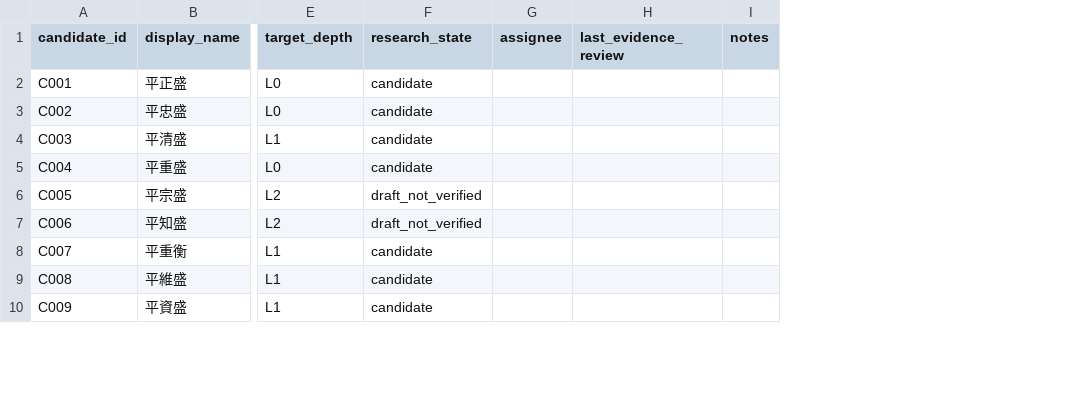
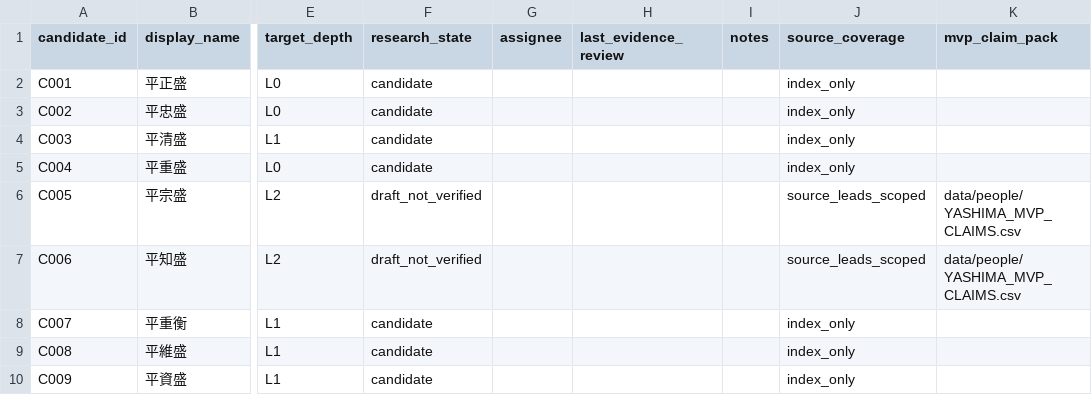
Before and after one commit to yama-books/genpei-sandbox, a CSV file: data/people/MASTER_INDEX.csv, drawn as a sheet; only a part is shown, gaps mark what is left out; the diff names each change by its address in the sheet, - before the commit and + after, or states it on an @@ line.

Commit message:
research: mark 11 scoped source leads separately from the remaining 109 index-only names

```diff
--- a/data/people/MASTER_INDEX.csv
+++ b/data/people/MASTER_INDEX.csv
+column J (source_coverage), rows 2-10: index_only | index_only | index_only | index_only | source_leads_scoped | source_leads_scoped | index_only | index_only | index_only
+column K (mvp_claim_pack), rows 6-7: data/people/YASHIMA_MVP_CLAIMS.csv | data/people/YASHIMA_MVP_CLAIMS.csv
```
